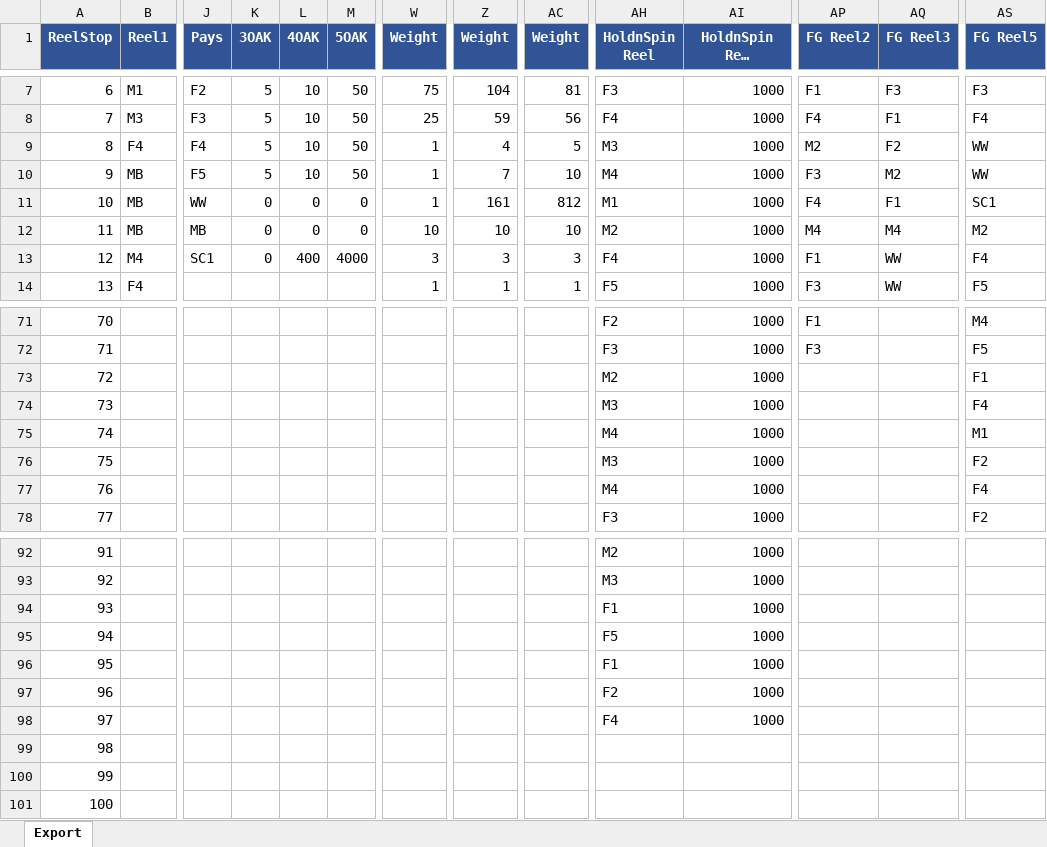
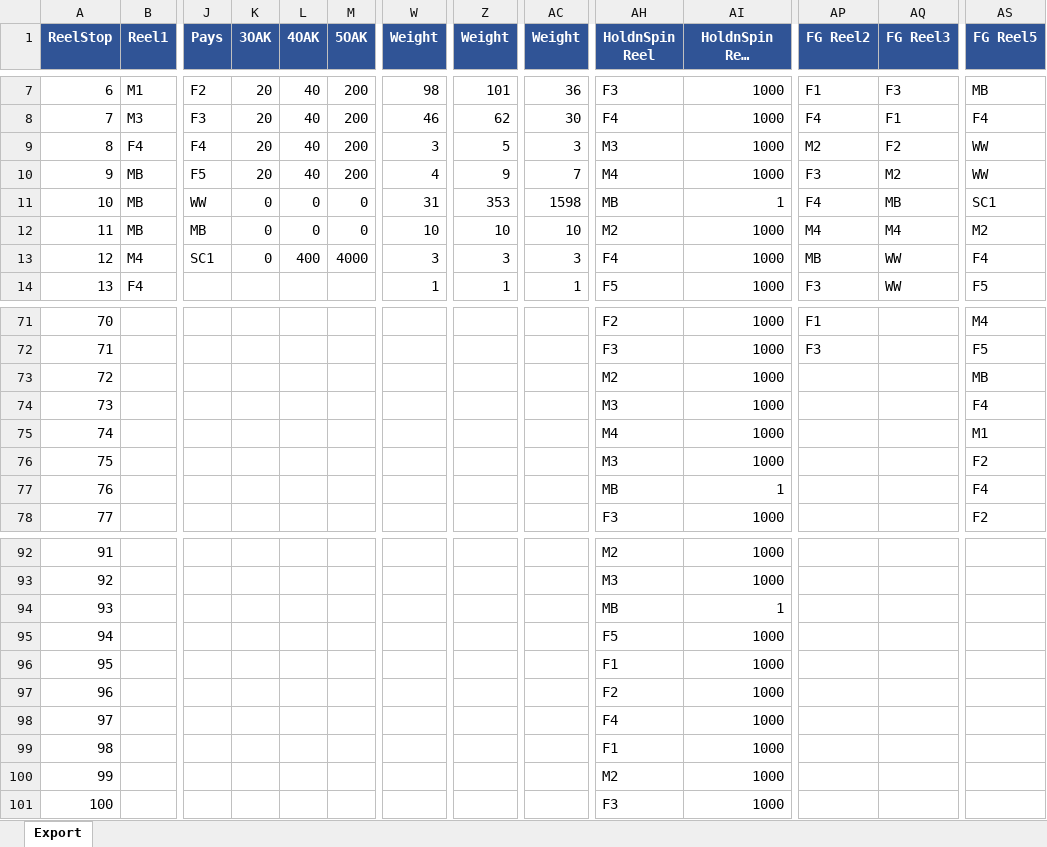
Before and after one commit to wstaufe-dev/Claude-Proto, an Excel workbook: math/Proto_v2.xlsx, sheet Export, drawn as a sheet; only a part is shown, gaps mark what is left out; long unchanged cells end in …; values as stored, in another font and other column widths than the file's, no borders; the diff covers the shown part only; the diff names each change by its address in the sheet, - before the commit and + after, or states it on an @@ line.

```diff
--- a/math/Proto_v2.xlsx (sheet Export)
+++ b/math/Proto_v2.xlsx (sheet Export)
-K7:K10 (3OAK): 5
+K7:K10 (3OAK): 20
-L7:L10 (4OAK): 10
+L7:L10 (4OAK): 40
-M7:M10 (5OAK): 50
+M7:M10 (5OAK): 200
-W7 (Weight): 75
+W7 (Weight): 98
-Z7 (Weight): 104
+Z7 (Weight): 101
-AC7 (Weight): 81
+AC7 (Weight): 36
-AS7 (FG Reel5): F3
+AS7 (FG Reel5): MB
-W8 (Weight): 25
+W8 (Weight): 46
-Z8 (Weight): 59
+Z8 (Weight): 62
-AC8 (Weight): 56
+AC8 (Weight): 30
-W9 (Weight): 1
+W9 (Weight): 3
-Z9 (Weight): 4
+Z9 (Weight): 5
-AC9 (Weight): 5
+AC9 (Weight): 3
-W10 (Weight): 1
+W10 (Weight): 4
-Z10 (Weight): 7
+Z10 (Weight): 9
-AC10 (Weight): 10
+AC10 (Weight): 7
-W11 (Weight): 1
+W11 (Weight): 31
-Z11 (Weight): 161
+Z11 (Weight): 353
-AC11 (Weight): 812
+AC11 (Weight): 1598
-AH11 (HoldnSpin Reel): M1
+AH11 (HoldnSpin Reel): MB
-AI11 (HoldnSpin Reel Weights): 1000
+AI11 (HoldnSpin Reel Weights): 1
-AQ11 (FG Reel3): F1
+AQ11 (FG Reel3): MB
-AP13 (FG Reel2): F1
+AP13 (FG Reel2): MB
-AS73 (FG Reel5): F1
+AS73 (FG Reel5): MB
-AH77 (HoldnSpin Reel): M4
+AH77 (HoldnSpin Reel): MB
-AI77 (HoldnSpin Reel Weights): 1000
+AI77 (HoldnSpin Reel Weights): 1
-AH94 (HoldnSpin Reel): F1
+AH94 (HoldnSpin Reel): MB
-AI94 (HoldnSpin Reel Weights): 1000
+AI94 (HoldnSpin Reel Weights): 1
-AH99 (HoldnSpin Reel): (empty)
+AH99 (HoldnSpin Reel): F1
-AI99:AI101 (HoldnSpin Reel Weights): (empty)
+AI99:AI101 (HoldnSpin Reel Weights): 1000
-AH100 (HoldnSpin Reel): (empty)
+AH100 (HoldnSpin Reel): M2
-AH101 (HoldnSpin Reel): (empty)
+AH101 (HoldnSpin Reel): F3
```
Also changed, not shown: 67 edited cells elsewhere in this sheet, 4 other files.
